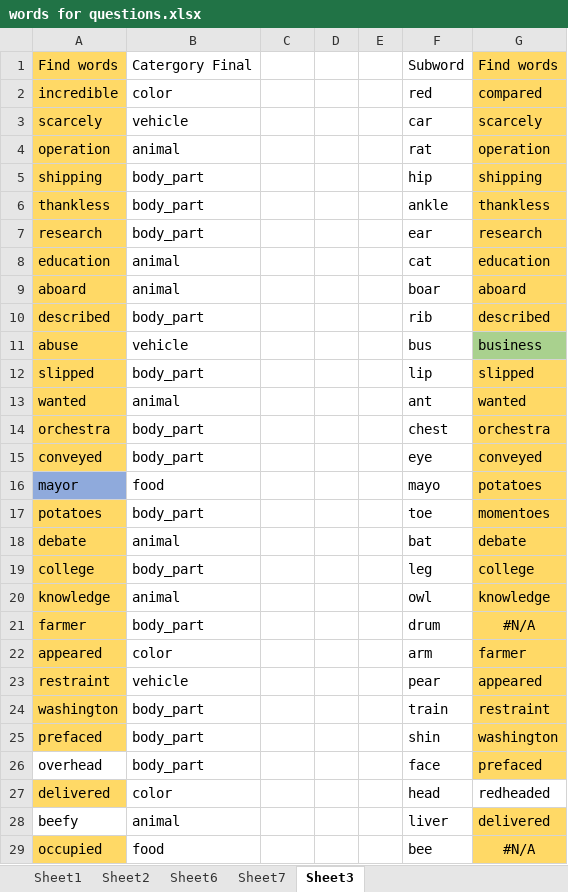
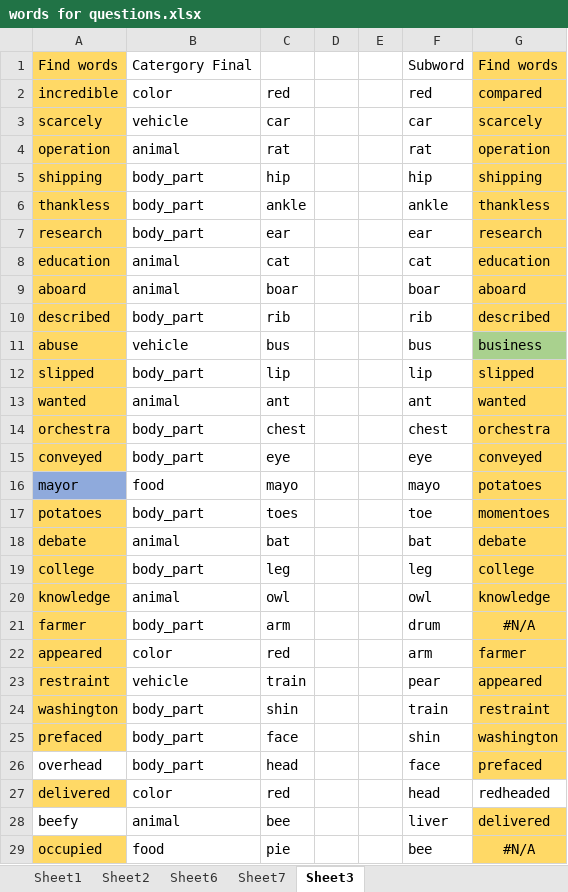
Before and after one commit to danb7/Subword-Spotting, an Excel workbook: datasets/words for questions.xlsx, sheet Sheet3, drawn as a sheet; only a part is shown; values as stored, in another font and other column widths than the file's, no borders; the diff covers the shown part only; the diff names each change by its address in the sheet, - before the commit and + after, or states it on an @@ line.

```diff
--- a/datasets/words for questions.xlsx (sheet Sheet3)
+++ b/datasets/words for questions.xlsx (sheet Sheet3)
-C2: (empty)
+C2: red
-C3: (empty)
+C3: car
-C4: (empty)
+C4: rat
-C5: (empty)
+C5: hip
-C6: (empty)
+C6: ankle
-C7: (empty)
+C7: ear
-C8: (empty)
+C8: cat
-C9: (empty)
+C9: boar
-C10: (empty)
+C10: rib
-C11: (empty)
+C11: bus
-C12: (empty)
+C12: lip
-C13: (empty)
+C13: ant
-C14: (empty)
+C14: chest
-C15: (empty)
+C15: eye
-C16: (empty)
+C16: mayo
-C17: (empty)
+C17: toes
-C18: (empty)
+C18: bat
-C19: (empty)
+C19: leg
-C20: (empty)
+C20: owl
-C21: (empty)
+C21: arm
-C22: (empty)
+C22: red
-C23: (empty)
+C23: train
-C24: (empty)
+C24: shin
-C25: (empty)
+C25: face
-C26: (empty)
+C26: head
-C27: (empty)
+C27: red
-C28: (empty)
+C28: bee
-C29: (empty)
+C29: pie
```
Also changed, not shown: 33 edited cells elsewhere in this sheet, sheet Sheet1, formulas that keep their value, 4 other files.
